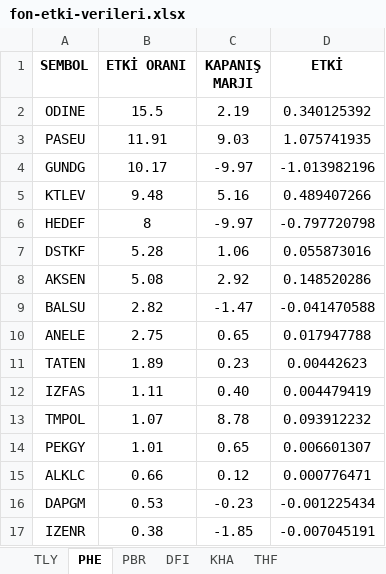
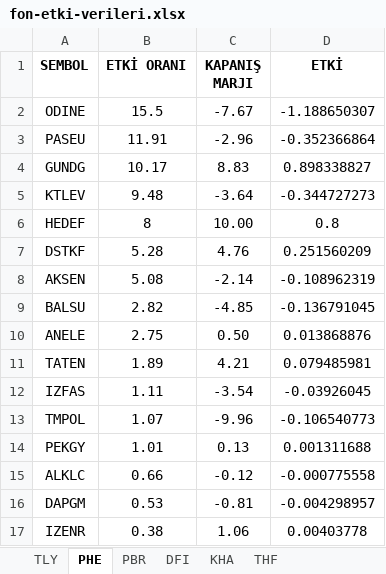
Before and after one commit to Ermana39/hoca-ile-borsa, an Excel workbook: app/fonlar/etki-analizi/_data/fon-etki-verileri.xlsx, sheet PHE, drawn as a sheet; only a part is shown; values as stored, in another font and other column widths than the file's, no borders; the diff covers the shown part only; the diff names each change by its address in the sheet, - before the commit and + after, or states it on an @@ line.

```diff
--- a/app/fonlar/etki-analizi/_data/fon-etki-verileri.xlsx (sheet PHE)
+++ b/app/fonlar/etki-analizi/_data/fon-etki-verileri.xlsx (sheet PHE)
-C2 (KAPANIŞ MARJI): 2.19
+C2 (KAPANIŞ MARJI): -7.67
-D2 (ETKİ): 0.340125392
+D2 (ETKİ): -1.188650307
-C3 (KAPANIŞ MARJI): 9.03
+C3 (KAPANIŞ MARJI): -2.96
-D3 (ETKİ): 1.075741935
+D3 (ETKİ): -0.352366864
-C4 (KAPANIŞ MARJI): -9.97
+C4 (KAPANIŞ MARJI): 8.83
-D4 (ETKİ): -1.013982196
+D4 (ETKİ): 0.898338827
-C5 (KAPANIŞ MARJI): 5.16
+C5 (KAPANIŞ MARJI): -3.64
-D5 (ETKİ): 0.489407266
+D5 (ETKİ): -0.344727273
-C6 (KAPANIŞ MARJI): -9.97
+C6 (KAPANIŞ MARJI): 10.00
-D6 (ETKİ): -0.797720798
+D6 (ETKİ): 0.8
-C7 (KAPANIŞ MARJI): 1.06
+C7 (KAPANIŞ MARJI): 4.76
-D7 (ETKİ): 0.055873016
+D7 (ETKİ): 0.251560209
-C8 (KAPANIŞ MARJI): 2.92
+C8 (KAPANIŞ MARJI): -2.14
-D8 (ETKİ): 0.148520286
+D8 (ETKİ): -0.108962319
-C9 (KAPANIŞ MARJI): -1.47
+C9 (KAPANIŞ MARJI): -4.85
-D9 (ETKİ): -0.041470588
+D9 (ETKİ): -0.136791045
-C10 (KAPANIŞ MARJI): 0.65
+C10 (KAPANIŞ MARJI): 0.50
-D10 (ETKİ): 0.017947788
+D10 (ETKİ): 0.013868876
-C11 (KAPANIŞ MARJI): 0.23
+C11 (KAPANIŞ MARJI): 4.21
-D11 (ETKİ): 0.00442623
+D11 (ETKİ): 0.079485981
-C12 (KAPANIŞ MARJI): 0.40
+C12 (KAPANIŞ MARJI): -3.54
-D12 (ETKİ): 0.004479419
+D12 (ETKİ): -0.03926045
-C13 (KAPANIŞ MARJI): 8.78
+C13 (KAPANIŞ MARJI): -9.96
-D13 (ETKİ): 0.093912232
+D13 (ETKİ): -0.106540773
-C14 (KAPANIŞ MARJI): 0.65
+C14 (KAPANIŞ MARJI): 0.13
-D14 (ETKİ): 0.006601307
+D14 (ETKİ): 0.001311688
-C15 (KAPANIŞ MARJI): 0.12
+C15 (KAPANIŞ MARJI): -0.12
-D15 (ETKİ): 0.000776471
+D15 (ETKİ): -0.000775558
-C16 (KAPANIŞ MARJI): -0.23
+C16 (KAPANIŞ MARJI): -0.81
-D16 (ETKİ): -0.001225434
+D16 (ETKİ): -0.004298957
-C17 (KAPANIŞ MARJI): -1.85
+C17 (KAPANIŞ MARJI): 1.06
-D17 (ETKİ): -0.007045191
+D17 (ETKİ): 0.00403778
```
Also changed, not shown: 17 edited cells elsewhere in this sheet, sheet KHA, sheet THF, sheet PBR, sheet TLY, sheet DFI, app/borsa/gosterge-taramalari/data/Yükselis-trendi.xlsx, app/borsa/gosterge-taramalari/data/düsüs-trendi.xlsx, 13 other files.
